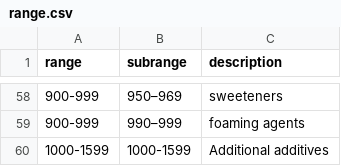
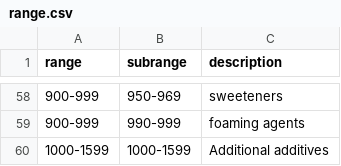
Before and after one commit to perlancar/gudangdata, a CSV file: table/e_number/dev/range.csv, drawn as a sheet; only a part is shown, gaps mark what is left out; the diff covers the shown part only.

```diff
--- a/table/e_number/dev/range.csv
+++ b/table/e_number/dev/range.csv
@@ -58,3 +58,3 @@ range,subrange,description
-900-999,"950–969",sweeteners
-900-999,"990–999","foaming agents"
+900-999,950-969,sweeteners
+900-999,990-999,"foaming agents"
 1000-1599,1000-1599,"Additional additives"
```
Also changed, not shown: 48 edited cells elsewhere in this file, 1 other file.
